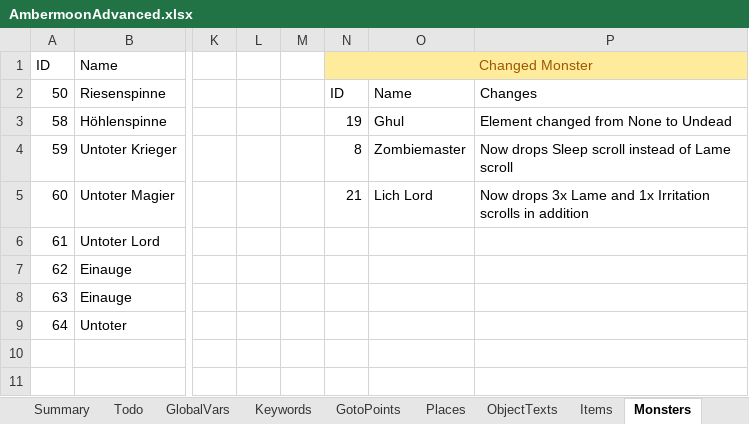
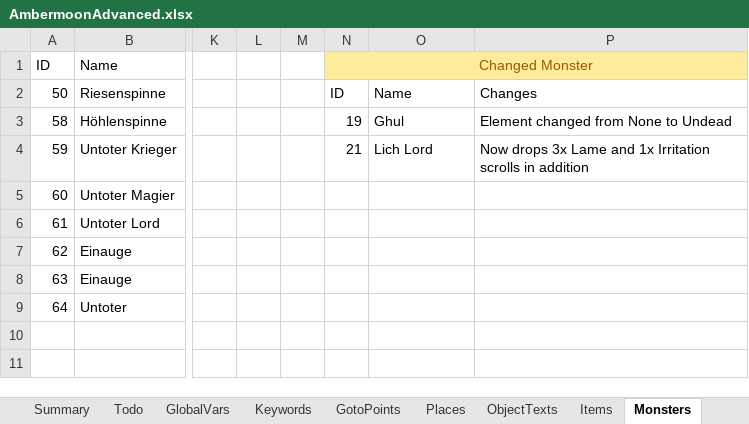
Before and after one commit to Pyrdacor/Ambermoon-Advanced, an Excel workbook: AmbermoonAdvanced.xlsx, sheet Monsters, drawn as a sheet; only a part is shown, gaps mark what is left out; values as stored, in another font and other column widths than the file's, no borders; the diff names each change by its address in the sheet, - before the commit and + after, or states it on an @@ line.

```diff
--- a/AmbermoonAdvanced.xlsx (sheet Monsters)
+++ b/AmbermoonAdvanced.xlsx (sheet Monsters)
-N4: 8
+N4: 21
-O4: Zombiemaster
+O4: Lich Lord
-P4: Now drops Sleep scroll instead of Lame scroll
+P4: Now drops 3x Lame and 1x Irritation scrolls in addition
-N5: 21
+N5: (empty)
-O5: Lich Lord
+O5: (empty)
-P5: Now drops 3x Lame and 1x Irritation scrolls in addition
+P5: (empty)
```
Also changed, not shown: 12 other files.
